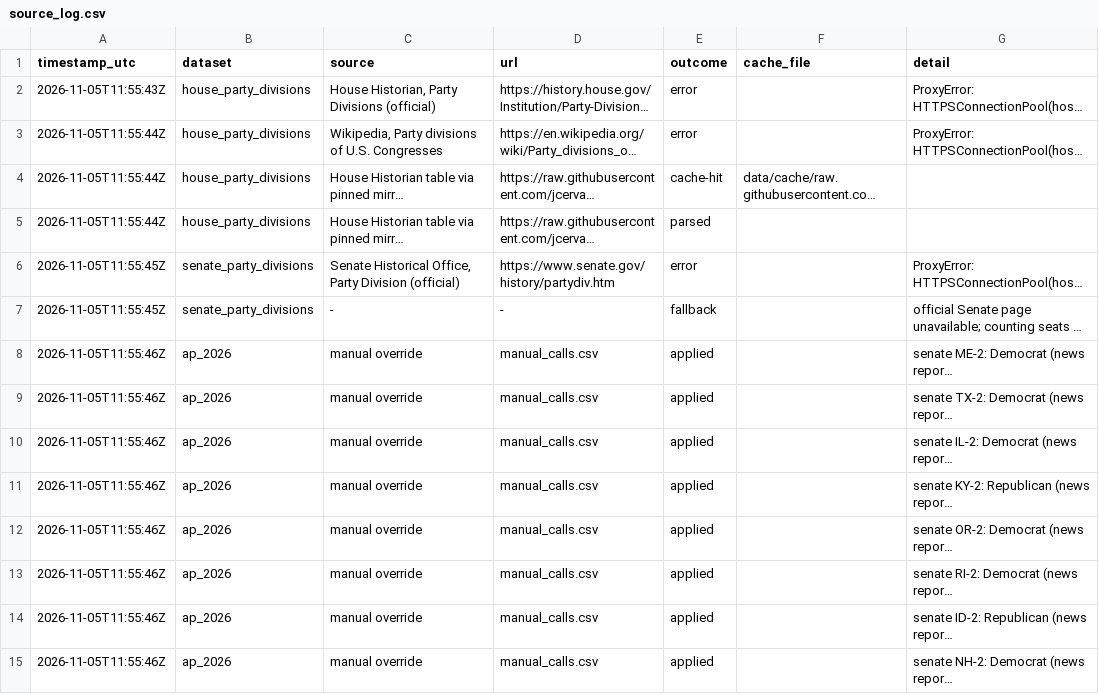
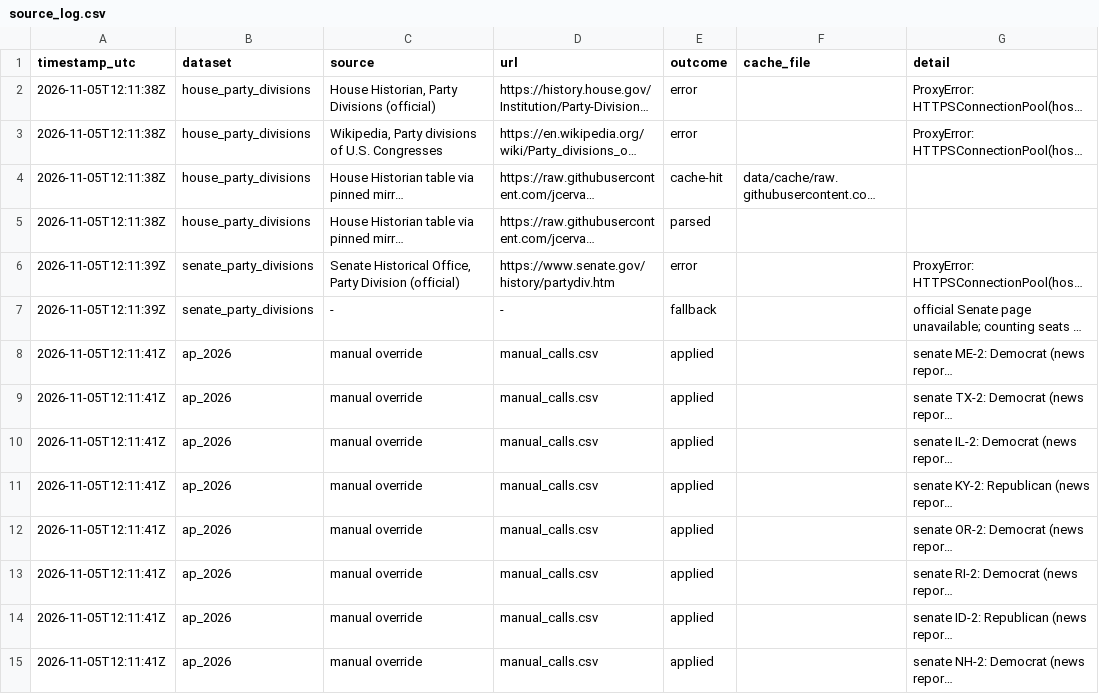
Before and after one commit to RussellStover1983/election-results-study, a CSV file: output/source_log.csv, drawn as a sheet; only a part is shown; long unchanged cells end in …; the diff covers the shown part only; the diff names each change by its address in the sheet, - before the commit and + after, or states it on an @@ line.

```diff
--- a/output/source_log.csv
+++ b/output/source_log.csv
-A2 (timestamp_utc): 2026-11-05T11:55:43Z
+A2 (timestamp_utc): 2026-11-05T12:11:38Z
-A3:A5 (timestamp_utc): 2026-11-05T11:55:44Z
+A3:A5 (timestamp_utc): 2026-11-05T12:11:38Z
-A6:A7 (timestamp_utc): 2026-11-05T11:55:45Z
+A6:A7 (timestamp_utc): 2026-11-05T12:11:39Z
-A8:A15 (timestamp_utc): 2026-11-05T11:55:46Z
+A8:A15 (timestamp_utc): 2026-11-05T12:11:41Z
```
Also changed, not shown: 36 edited cells elsewhere in this file, output/flipped_seats.csv, output/midterms.csv, 10 other files.
